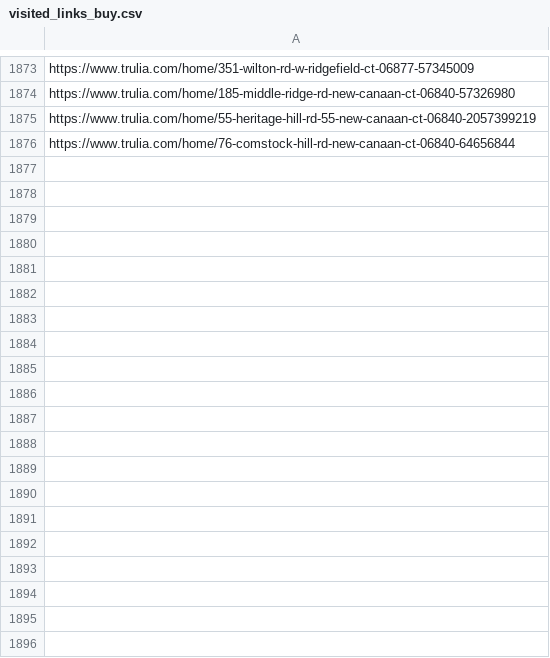
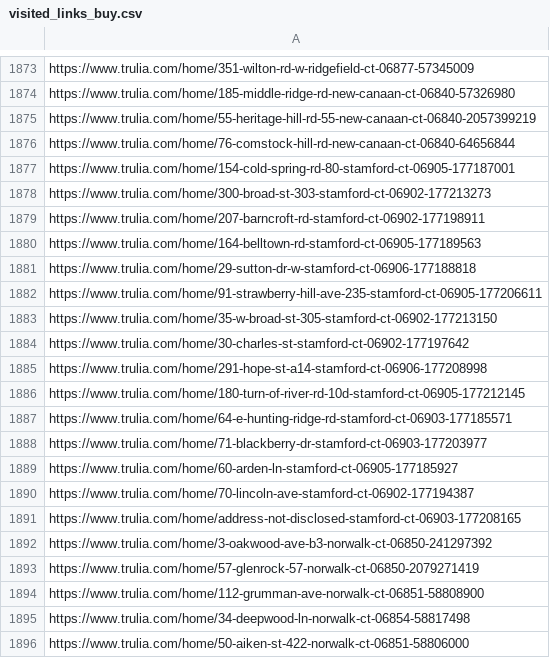
Before and after one commit to wistel-alexander/Blues-Point-Real-State, a CSV file: Trulia Buy/visited_links_buy.csv, drawn as a sheet; only a part is shown, gaps mark what is left out; the diff covers the shown part only.

```diff
--- a/Trulia Buy/visited_links_buy.csv
+++ b/Trulia Buy/visited_links_buy.csv
@@ -1876 +1876,21 @@ https://www.trulia.com/home/55-heritage-hill-rd-55-new-canaan-ct-06840-205739921
 https://www.trulia.com/home/76-comstock-hill-rd-new-canaan-ct-06840-64656844
+https://www.trulia.com/home/154-cold-spring-rd-80-stamford-ct-06905-177187001
+https://www.trulia.com/home/300-broad-st-303-stamford-ct-06902-177213273
+https://www.trulia.com/home/207-barncroft-rd-stamford-ct-06902-177198911
+https://www.trulia.com/home/164-belltown-rd-stamford-ct-06905-177189563
+https://www.trulia.com/home/29-sutton-dr-w-stamford-ct-06906-177188818
+https://www.trulia.com/home/91-strawberry-hill-ave-235-stamford-ct-06905-177206611
+https://www.trulia.com/home/35-w-broad-st-305-stamford-ct-06902-177213150
+https://www.trulia.com/home/30-charles-st-stamford-ct-06902-177197642
+https://www.trulia.com/home/291-hope-st-a14-stamford-ct-06906-177208998
+https://www.trulia.com/home/180-turn-of-river-rd-10d-stamford-ct-06905-177212145
+https://www.trulia.com/home/64-e-hunting-ridge-rd-stamford-ct-06903-177185571
+https://www.trulia.com/home/71-blackberry-dr-stamford-ct-06903-177203977
+https://www.trulia.com/home/60-arden-ln-stamford-ct-06905-177185927
+https://www.trulia.com/home/70-lincoln-ave-stamford-ct-06902-177194387
+https://www.trulia.com/home/address-not-disclosed-stamford-ct-06903-177208165
+https://www.trulia.com/home/3-oakwood-ave-b3-norwalk-ct-06850-241297392
+https://www.trulia.com/home/57-glenrock-57-norwalk-ct-06850-2079271419
+https://www.trulia.com/home/112-grumman-ave-norwalk-ct-06851-58808900
+https://www.trulia.com/home/34-deepwood-ln-norwalk-ct-06854-58817498
+https://www.trulia.com/home/50-aiken-st-422-norwalk-ct-06851-58806000
```
Also changed, not shown: 14 added rows elsewhere in this file, Trulia Rent/visited_links.csv.
